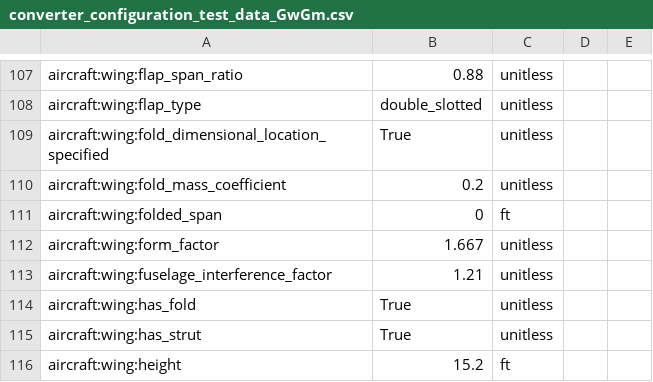
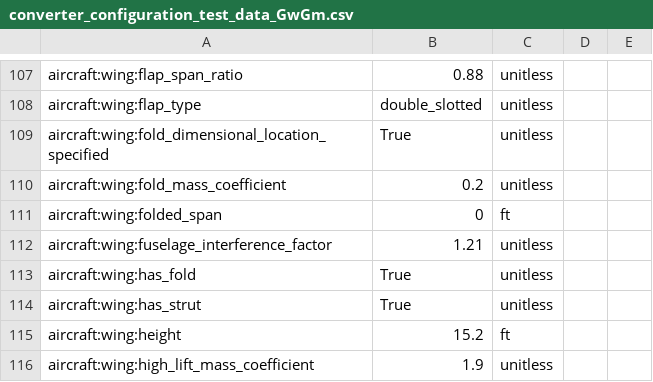
Before and after one commit to OpenMDAO/Aviary, a CSV file: aviary/models/test_aircraft/converter_configuration_test_data_GwGm.csv, drawn as a sheet; only a part is shown, gaps mark what is left out; the shorter side is filled out with more unchanged rows; the diff names each change by its address in the sheet, - before the commit and + after, or states it on an @@ line.

Commit message:
modified fortran_to_aviary converter

```diff
--- a/aviary/models/test_aircraft/converter_configuration_test_data_GwGm.csv
+++ b/aviary/models/test_aircraft/converter_configuration_test_data_GwGm.csv
-row 112: aircraft:wing:form_factor | 1.667 | unitless
```
Also changed, not shown: 2 other files.
